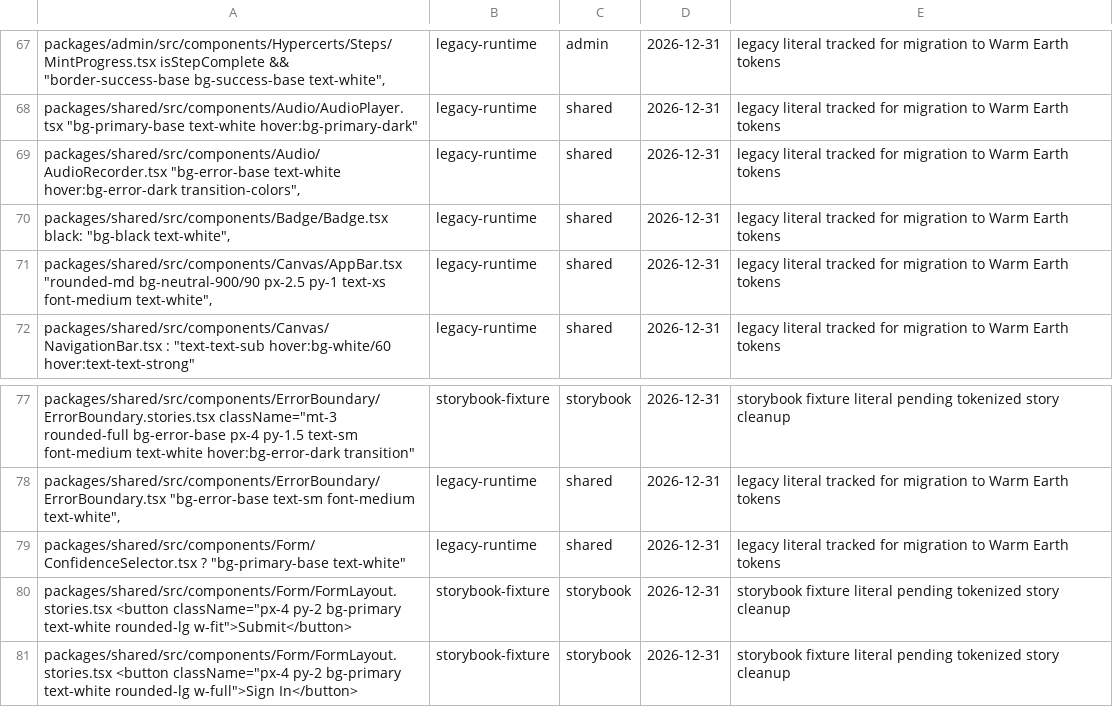
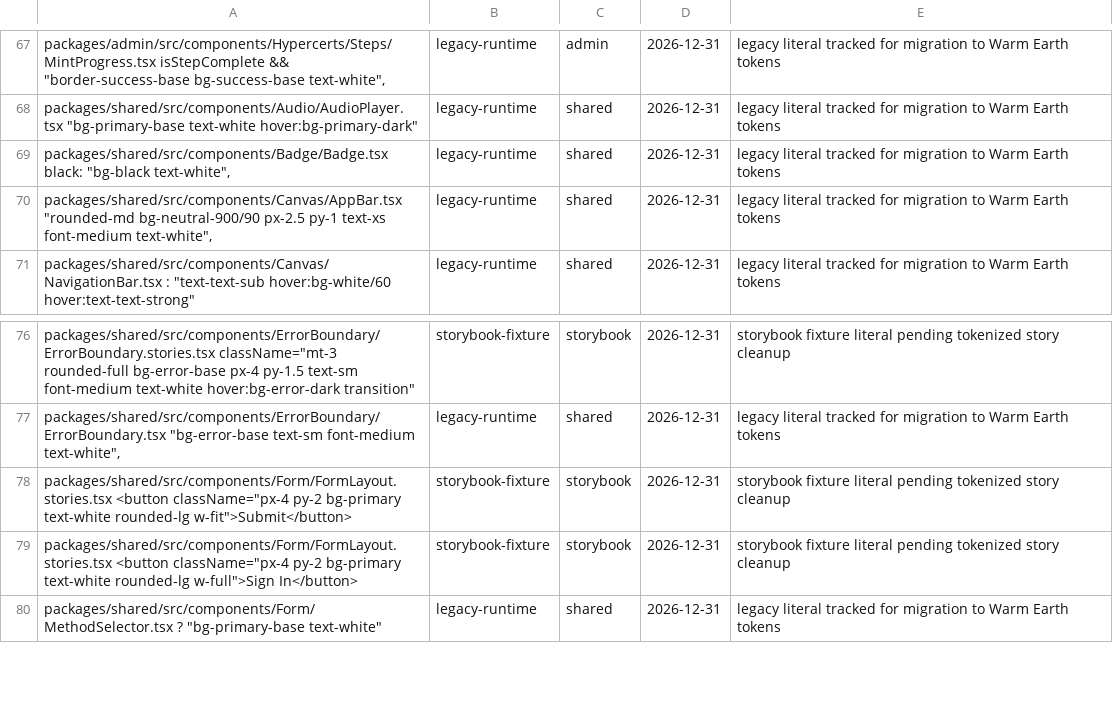
Before and after one commit to greenpill-dev-guild/green-goods, a TSV file: scripts/data/design-token-usage-baseline.tsv, drawn as a sheet; only a part is shown, gaps mark what is left out; the shorter side is filled out with more unchanged rows.

```diff
--- a/scripts/data/design-token-usage-baseline.tsv
+++ b/scripts/data/design-token-usage-baseline.tsv
@@ -68,3 +68,2 @@ packages/admin/src/components/Hypercerts/Steps/MintProgress.tsx isStepComplete &
 packages/shared/src/components/Audio/AudioPlayer.tsx "bg-primary-base text-white hover:bg-primary-dark"	legacy-runtime	shared	2026-12-31	legacy literal tracked for migration to Warm Earth tokens
-packages/shared/src/components/Audio/AudioRecorder.tsx "bg-error-base text-white hover:bg-error-dark transition-colors",	legacy-runtime	shared	2026-12-31	legacy literal tracked for migration to Warm Earth tokens
 packages/shared/src/components/Badge/Badge.tsx black: "bg-black text-white",	legacy-runtime	shared	2026-12-31	legacy literal tracked for migration to Warm Earth tokens
@@ -78,3 +77,2 @@ packages/shared/src/components/ErrorBoundary/ErrorBoundary.stories.tsx className
 packages/shared/src/components/ErrorBoundary/ErrorBoundary.tsx "bg-error-base text-sm font-medium text-white",	legacy-runtime	shared	2026-12-31	legacy literal tracked for migration to Warm Earth tokens
-packages/shared/src/components/Form/ConfidenceSelector.tsx ? "bg-primary-base text-white"	legacy-runtime	shared	2026-12-31	legacy literal tracked for migration to Warm Earth tokens
 packages/shared/src/components/Form/FormLayout.stories.tsx <button className="px-4 py-2 bg-primary text-white rounded-lg w-fit">Submit</button>	storybook-fixture	storybook	2026-12-31	storybook fixture literal pending tokenized story cleanup
```
Also changed, not shown: 18 other files.
